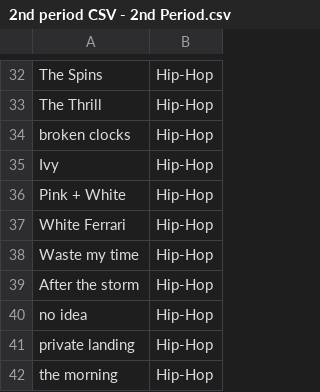
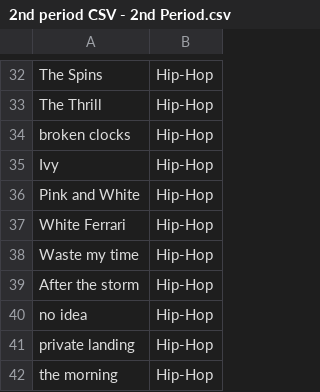
Before and after one commit to zhervey/2pplaylist23-24, a CSV file: 2nd period CSV - 2nd Period.csv, drawn as a sheet; only a part is shown, gaps mark what is left out.

Commit message:
Update 2nd period CSV - 2nd Period.csv

```diff
--- a/2nd period CSV - 2nd Period.csv
+++ b/2nd period CSV - 2nd Period.csv
@@ -35,3 +35,3 @@ broken clocks,Hip-Hop
 Ivy,Hip-Hop
-Pink + White ,Hip-Hop
+Pink and White ,Hip-Hop
 White Ferrari,Hip-Hop
```
